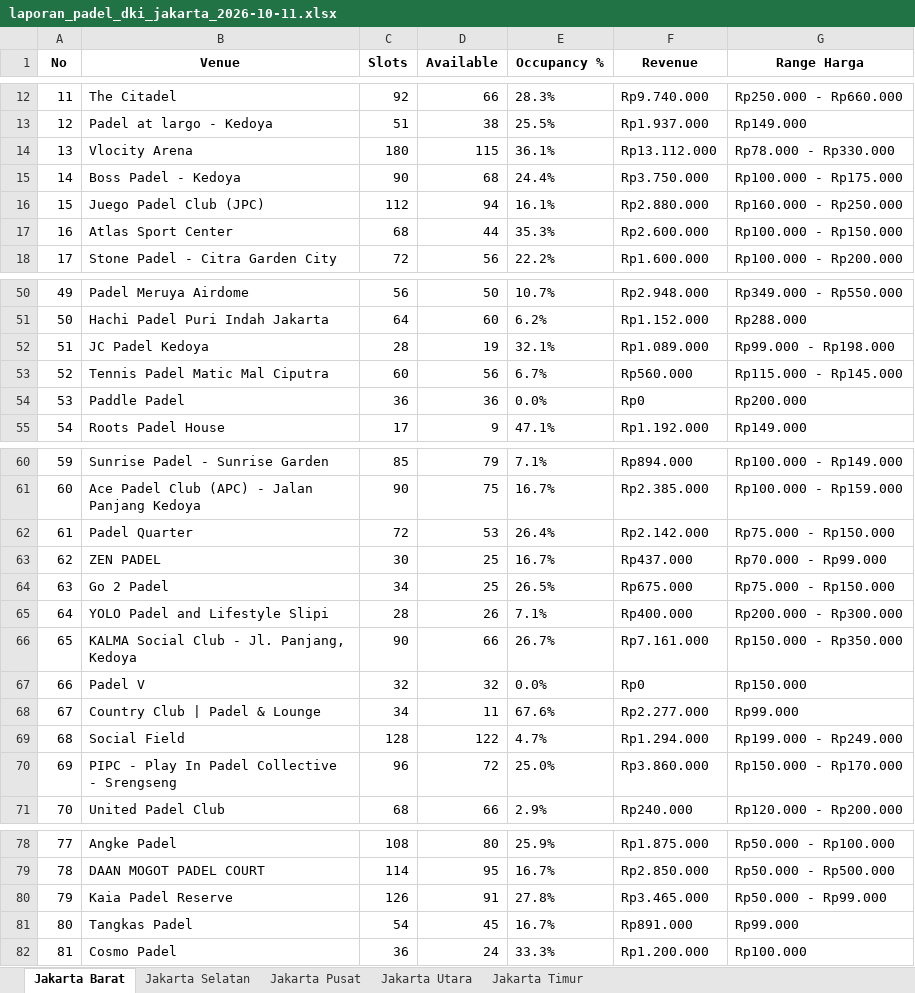
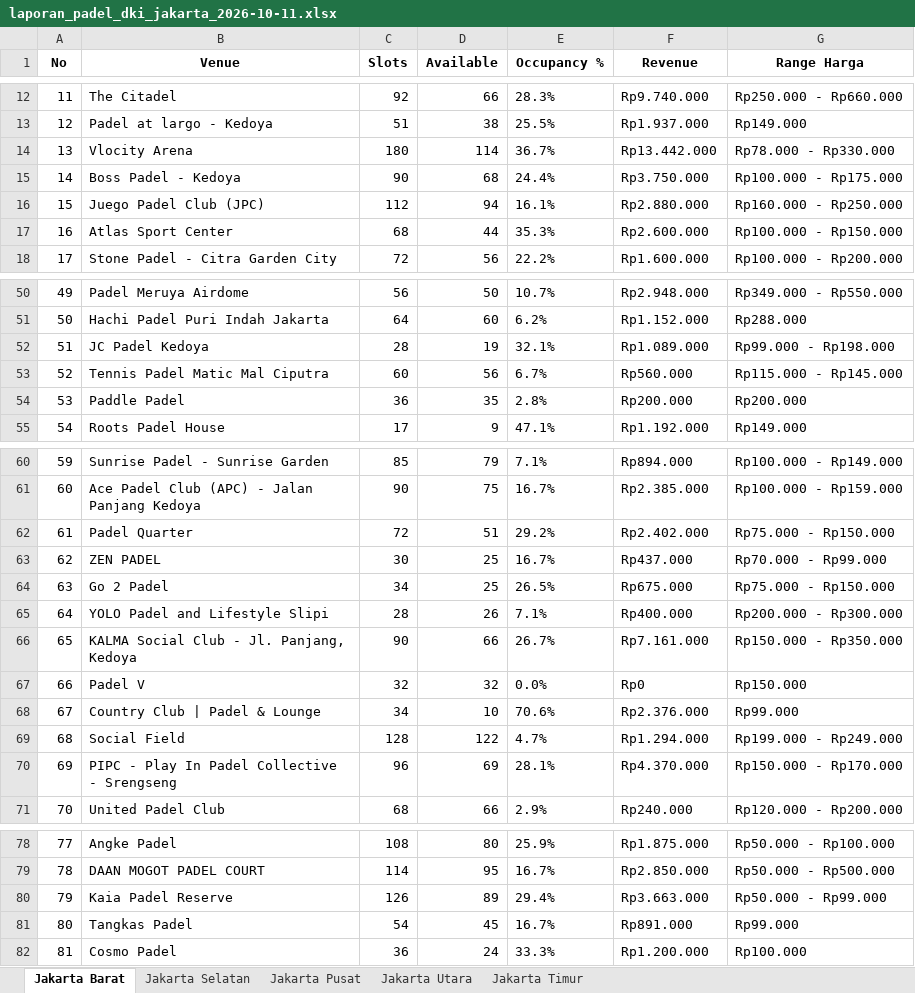
Before and after one commit to sundaynull/padel-scraper-jkt, an Excel workbook: laporan_padel_dki_jakarta_2026-10-11.xlsx, sheet Jakarta Barat, drawn as a sheet; only a part is shown, gaps mark what is left out; values as stored, in another font and other column widths than the file's, no borders; the diff covers the shown part only; the diff names each change by its address in the sheet, - before the commit and + after, or states it on an @@ line.

```diff
--- a/laporan_padel_dki_jakarta_2026-10-11.xlsx (sheet Jakarta Barat)
+++ b/laporan_padel_dki_jakarta_2026-10-11.xlsx (sheet Jakarta Barat)
-D14 (Available): 115
+D14 (Available): 114
-E14 (Occupancy %): 36.1%
+E14 (Occupancy %): 36.7%
-F14 (Revenue): Rp13.112.000
+F14 (Revenue): Rp13.442.000
-D54 (Available): 36
+D54 (Available): 35
-E54 (Occupancy %): 0.0%
+E54 (Occupancy %): 2.8%
-F54 (Revenue): Rp0
+F54 (Revenue): Rp200.000
-D62 (Available): 53
+D62 (Available): 51
-E62 (Occupancy %): 26.4%
+E62 (Occupancy %): 29.2%
-F62 (Revenue): Rp2.142.000
+F62 (Revenue): Rp2.402.000
-D68 (Available): 11
+D68 (Available): 10
-E68 (Occupancy %): 67.6%
+E68 (Occupancy %): 70.6%
-F68 (Revenue): Rp2.277.000
+F68 (Revenue): Rp2.376.000
-D70 (Available): 72
+D70 (Available): 69
-E70 (Occupancy %): 25.0%
+E70 (Occupancy %): 28.1%
-F70 (Revenue): Rp3.860.000
+F70 (Revenue): Rp4.370.000
-D80 (Available): 91
+D80 (Available): 89
-E80 (Occupancy %): 27.8%
+E80 (Occupancy %): 29.4%
-F80 (Revenue): Rp3.465.000
+F80 (Revenue): Rp3.663.000
```
Also changed, not shown: 3 edited cells elsewhere in this sheet, sheet Jakarta Utara, sheet Jakarta Selatan, 5 other files.
